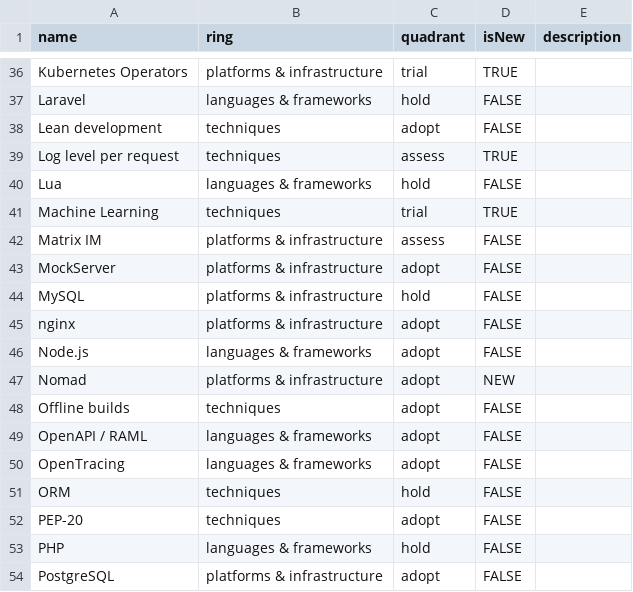
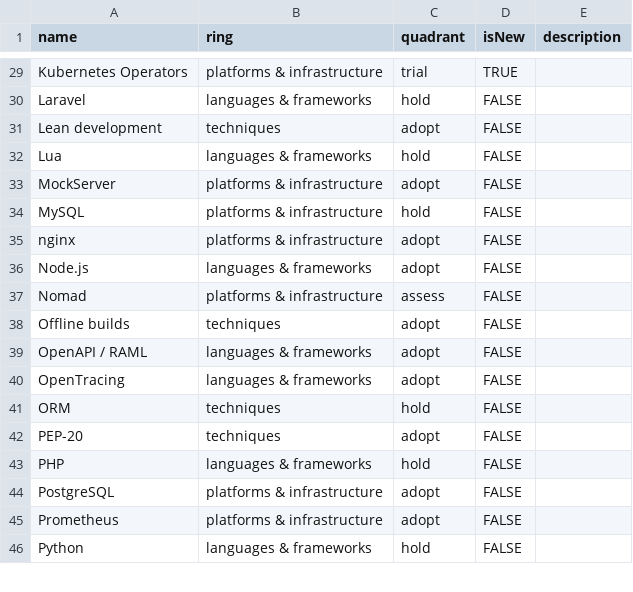
Before and after one commit to korchasa/tldr, a CSV file: korchasa Technology Radar 2020-03.csv, drawn as a sheet; only a part is shown, gaps mark what is left out; the shorter side is filled out with more unchanged rows; the diff covers the shown part only.

```diff
--- a/korchasa Technology Radar 2020-03.csv
+++ b/korchasa Technology Radar 2020-03.csv
@@ -38,6 +31,3 @@ Laravel,languages & frameworks,hold,FALSE,
 Lean development,techniques,adopt,FALSE,
-Log level per request,techniques,assess,TRUE,
 Lua,languages & frameworks,hold,FALSE,
-Machine Learning,techniques,trial,TRUE,
-Matrix IM,platforms & infrastructure,assess,FALSE,
 MockServer,platforms & infrastructure,adopt,FALSE,
@@ -46,3 +36,3 @@ nginx,platforms & infrastructure,adopt,FALSE,
 Node.js,languages & frameworks,adopt,FALSE,
-Nomad,platforms & infrastructure,adopt,NEW
+Nomad,platforms & infrastructure,assess,FALSE
 Offline builds,techniques,adopt,FALSE,
```
Also changed, not shown: 1 added row, 11 removed rows and 10 edited cells elsewhere in this file.
